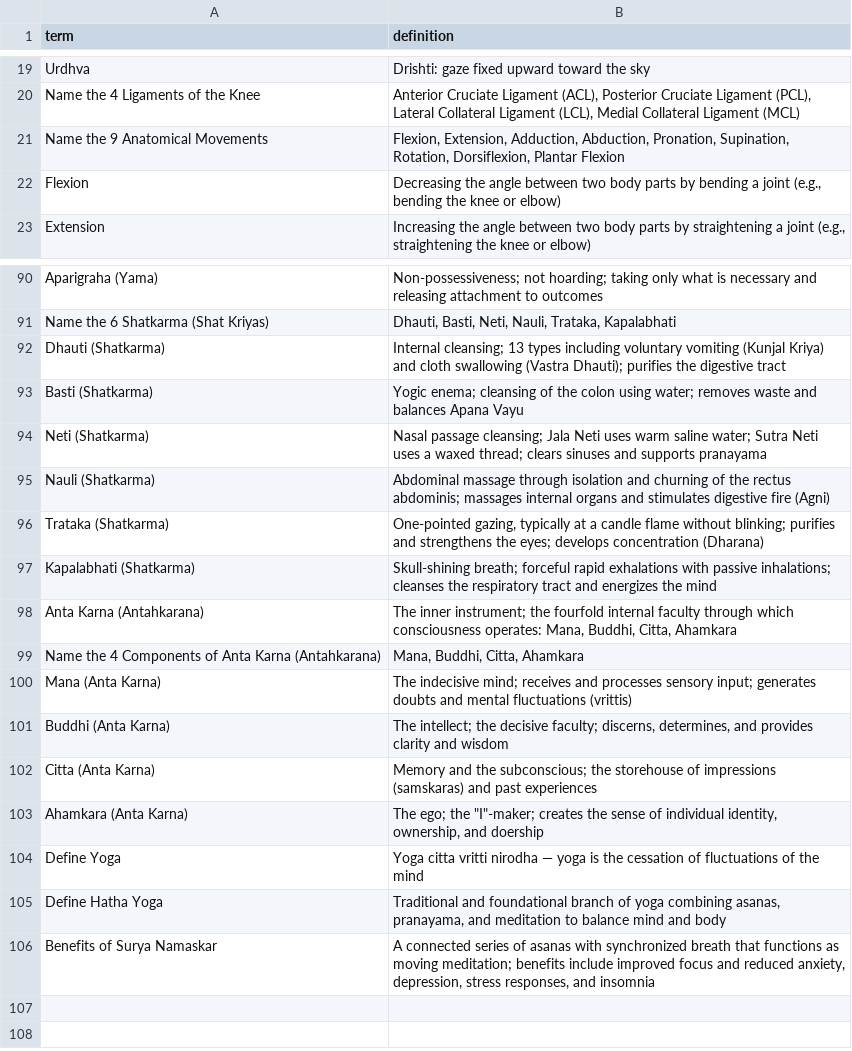
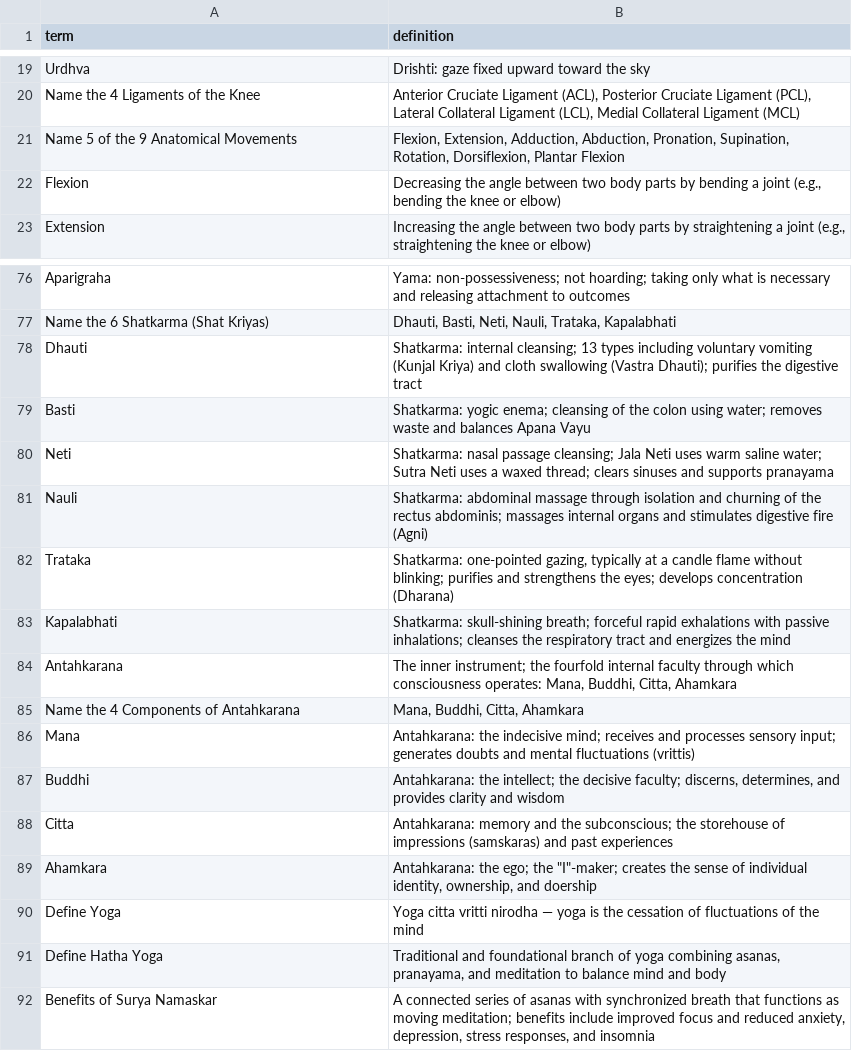
Before and after one commit to chriskuech/flashcards, a CSV file: public/flashcards.csv, drawn as a sheet; only a part is shown, gaps mark what is left out; the diff covers the shown part only.

```diff
--- a/public/flashcards.csv
+++ b/public/flashcards.csv
@@ -20,3 +20,3 @@ term,definition
 "Name the 4 Ligaments of the Knee","Anterior Cruciate Ligament (ACL), Posterior Cruciate Ligament (PCL), Lateral Collateral Ligament (LCL), Medial Collateral Ligament (MCL)"
-"Name the 9 Anatomical Movements","Flexion, Extension, Adduction, Abduction, Pronation, Supination, Rotation, Dorsiflexion, Plantar Flexion"
+"Name 5 of the 9 Anatomical Movements","Flexion, Extension, Adduction, Abduction, Pronation, Supination, Rotation, Dorsiflexion, Plantar Flexion"
 "Flexion","Decreasing the angle between two body parts by bending a joint (e.g., bending the knee or elbow)"
@@ -90,15 +76,15 @@ term,definition
-"Aparigraha (Yama)","Non-possessiveness; not hoarding; taking only what is necessary and releasing attachment to outcomes"
+"Aparigraha","Yama: non-possessiveness; not hoarding; taking only what is necessary and releasing attachment to outcomes"
 "Name the 6 Shatkarma (Shat Kriyas)","Dhauti, Basti, Neti, Nauli, Trataka, Kapalabhati"
-"Dhauti (Shatkarma)","Internal cleansing; 13 types including voluntary vomiting (Kunjal Kriya) and cloth swallowing (Vastra Dhauti); purifies the digestive tract"
-"Basti (Shatkarma)","Yogic enema; cleansing of the colon using water; removes waste and balances Apana Vayu"
-"Neti (Shatkarma)","Nasal passage cleansing; Jala Neti uses warm saline water; Sutra Neti uses a waxed thread; clears sinuses and supports pranayama"
-"Nauli (Shatkarma)","Abdominal massage through isolation and churning of the rectus abdominis; massages internal organs and stimulates digestive fire (Agni)"
-"Trataka (Shatkarma)","One-pointed gazing, typically at a candle flame without blinking; purifies and strengthens the eyes; develops concentration (Dharana)"
-"Kapalabhati (Shatkarma)","Skull-shining breath; forceful rapid exhalations with passive inhalations; cleanses the respiratory tract and energizes the mind"
-"Anta Karna (Antahkarana)","The inner instrument; the fourfold internal faculty through which consciousness operates: Mana, Buddhi, Citta, Ahamkara"
-"Name the 4 Components of Anta Karna (Antahkarana)","Mana, Buddhi, Citta, Ahamkara"
-"Mana (Anta Karna)","The indecisive mind; receives and processes sensory input; generates doubts and mental fluctuations (vrittis)"
-"Buddhi (Anta Karna)","The intellect; the decisive faculty; discerns, determines, and provides clarity and wisdom"
-"Citta (Anta Karna)","Memory and the subconscious; the storehouse of impressions (samskaras) and past experiences"
-"Ahamkara (Anta Karna)","The ego; the ""I""-maker; creates the sense of individual identity, ownership, and doership"
+"Dhauti","Shatkarma: internal cleansing; 13 types including voluntary vomiting (Kunjal Kriya) and cloth swallowing (Vastra Dhauti); purifies the digestive tract"
+"Basti","Shatkarma: yogic enema; cleansing of the colon using water; removes waste and balances Apana Vayu"
+"Neti","Shatkarma: nasal passage cleansing; Jala Neti uses warm saline water; Sutra Neti uses a waxed thread; clears sinuses and supports pranayama"
+"Nauli","Shatkarma: abdominal massage through isolation and churning of the rectus abdominis; massages internal organs and stimulates digestive fire (Agni)"
+"Trataka","Shatkarma: one-pointed gazing, typically at a candle flame without blinking; purifies and strengthens the eyes; develops concentration (Dharana)"
+"Kapalabhati","Shatkarma: skull-shining breath; forceful rapid exhalations with passive inhalations; cleanses the respiratory tract and energizes the mind"
+"Antahkarana","The inner instrument; the fourfold internal faculty through which consciousness operates: Mana, Buddhi, Citta, Ahamkara"
+"Name the 4 Components of Antahkarana","Mana, Buddhi, Citta, Ahamkara"
+"Mana","Antahkarana: the indecisive mind; receives and processes sensory input; generates doubts and mental fluctuations (vrittis)"
+"Buddhi","Antahkarana: the intellect; the decisive faculty; discerns, determines, and provides clarity and wisdom"
+"Citta","Antahkarana: memory and the subconscious; the storehouse of impressions (samskaras) and past experiences"
+"Ahamkara","Antahkarana: the ego; the ""I""-maker; creates the sense of individual identity, ownership, and doership"
 "Define Yoga","Yoga citta vritti nirodha — yoga is the cessation of fluctuations of the mind"
```
Also changed, not shown: 21 added rows, 35 removed rows and 16 edited cells elsewhere in this file.
